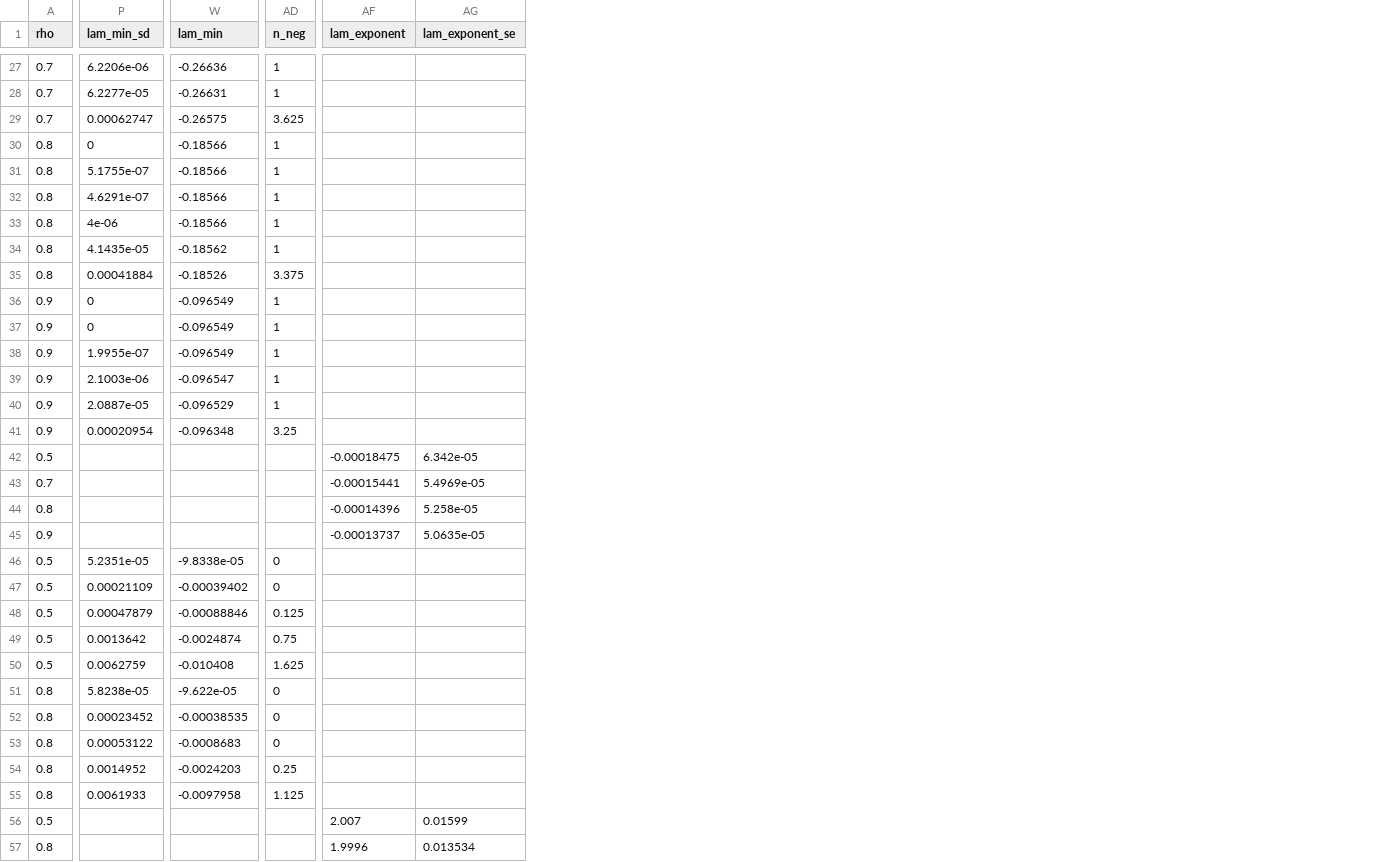
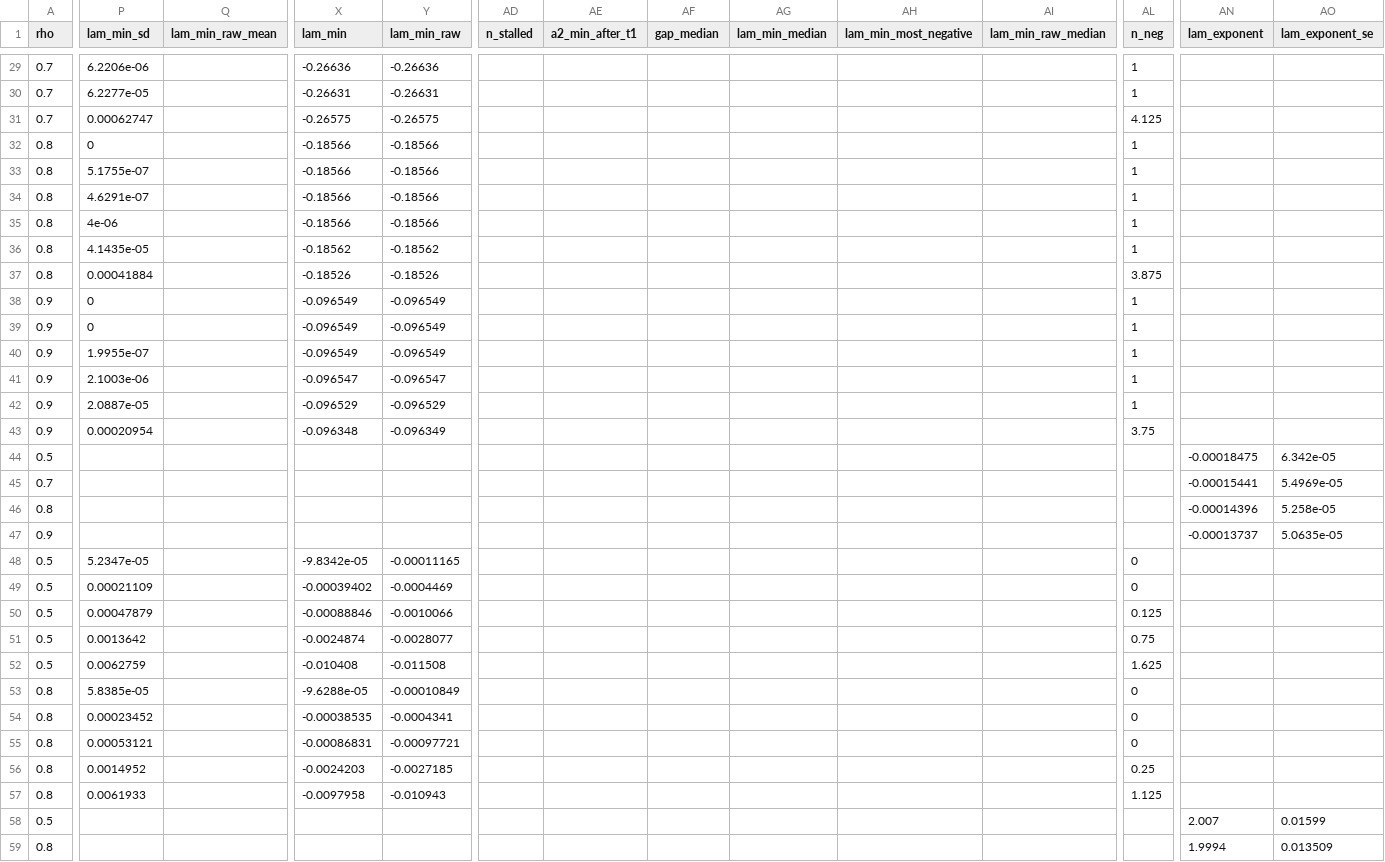
Before and after one commit to seamus-fallows/TTN-regimes, a CSV file: experiments/order/results/h1b_fits.csv, drawn as a sheet; only a part is shown, gaps mark what is left out; addresses are those after the commit; the diff covers the shown part only; the diff names each change by its address in the sheet, - before the commit and + after, or states it on an @@ line.

```diff
--- a/experiments/order/results/h1b_fits.csv
+++ b/experiments/order/results/h1b_fits.csv
+column Q (lam_min_raw_mean), empty
+column Y (lam_min_raw), rows 29-57: -0.26636 | -0.26631 | -0.26575 | -0.18566 | -0.18566 | -0.18566 | -0.18566 | -0.18562 | -0.18526 | -0.096549 | -0.096549 | -0.096549 | -0.096547 | -0.096529 | -0.096349 |  |  |  |  | -0.00011165 | -0.0004469 | -0.0010066 | -0.0028077 | -0.011508 | -0.00010849 | -0.0004341 | -0.00097721 | -0.0027185 | -0.010943
+column AD (n_stalled), empty
+column AE (a2_min_after_t1), empty
+column AF (gap_median), empty
+column AG (lam_min_median), empty
+column AH (lam_min_most_negative), empty
+column AI (lam_min_raw_median), empty
-AL31 (n_neg): 3.625
+AL31 (n_neg): 4.125
-AL37 (n_neg): 3.375
+AL37 (n_neg): 3.875
-AL43 (n_neg): 3.25
+AL43 (n_neg): 3.75
-P48 (lam_min_sd): 5.2351e-05
+P48 (lam_min_sd): 5.2347e-05
-X48 (lam_min): -9.8338e-05
+X48 (lam_min): -9.8342e-05
-P53 (lam_min_sd): 5.8238e-05
+P53 (lam_min_sd): 5.8385e-05
-X53 (lam_min): -9.622e-05
+X53 (lam_min): -9.6288e-05
-P55 (lam_min_sd): 0.00053122
+P55 (lam_min_sd): 0.00053121
-X55 (lam_min): -0.0008683
+X55 (lam_min): -0.00086831
-AN59 (lam_exponent): 1.9996
+AN59 (lam_exponent): 1.9994
-AO59 (lam_exponent_se): 0.013534
+AO59 (lam_exponent_se): 0.013509
```
Also changed, not shown: 2 added rows and 5 edited cells elsewhere in this file, experiments/order/results/h1b_saddle_mps4.csv, experiments/order/results/sigma_fits.csv, 17 other files.
